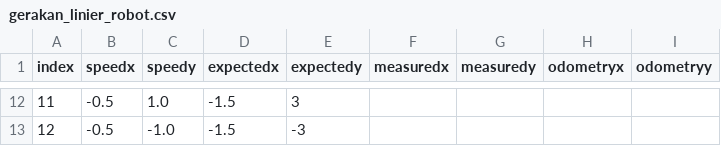
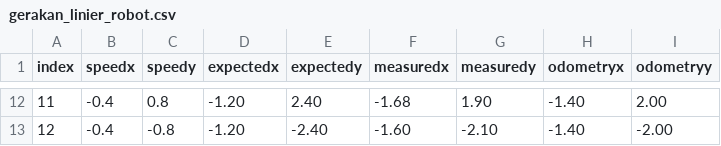
Before and after one commit to threeal/buku-ta-simulasi-robot, a CSV file: data/gerakan_linier_robot.csv, drawn as a sheet; only a part is shown, gaps mark what is left out; the diff covers the shown part only.

```diff
--- a/data/gerakan_linier_robot.csv
+++ b/data/gerakan_linier_robot.csv
@@ -12,2 +12,2 @@ index,speedx,speedy,expectedx,expectedy,measuredx,measuredy,odometryx,odometryy
-11,-0.5,1.0,-1.5,3,,,,
-12,-0.5,-1.0,-1.5,-3,,,,
+11,-0.4,0.8,-1.20,2.40,-1.68,1.90,-1.40,2.00
+12,-0.4,-0.8,-1.20,-2.40,-1.60,-2.10,-1.40,-2.00
```
Also changed, not shown: 72 edited cells elsewhere in this file, data/gerakan_linier_simulasi.csv, 4 other files.
